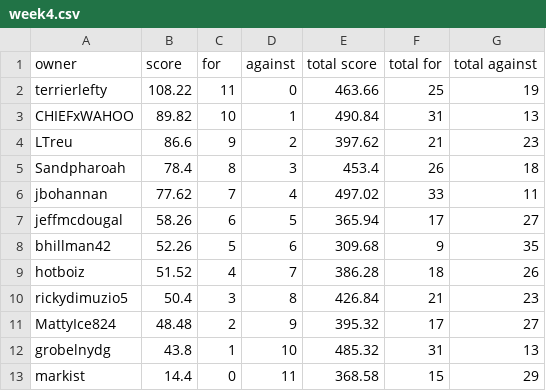
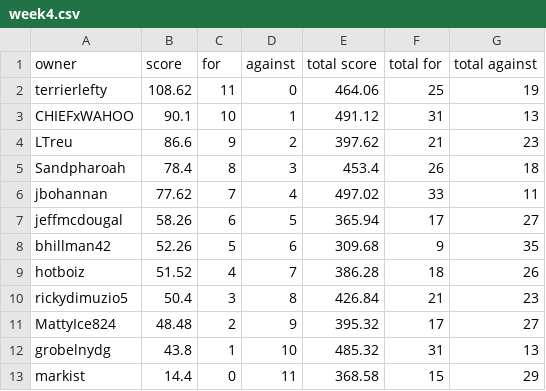
Before and after one commit to markis/backyard-brawl, a CSV file: data/week4.csv, drawn as a sheet.

Commit message:
Update Score

```diff
--- a/data/week4.csv
+++ b/data/week4.csv
@@ -1,4 +1,4 @@
 owner,score,for,against,total score,total for,total against
-terrierlefty,108.22,11,0,463.66,25,19
-CHIEFxWAHOO,89.82,10,1,490.84,31,13
+terrierlefty,108.62,11,0,464.06,25,19
+CHIEFxWAHOO,90.1,10,1,491.12,31,13
 LTreu,86.6,9,2,397.62,21,23
```
Also changed, not shown: data/total.csv.
